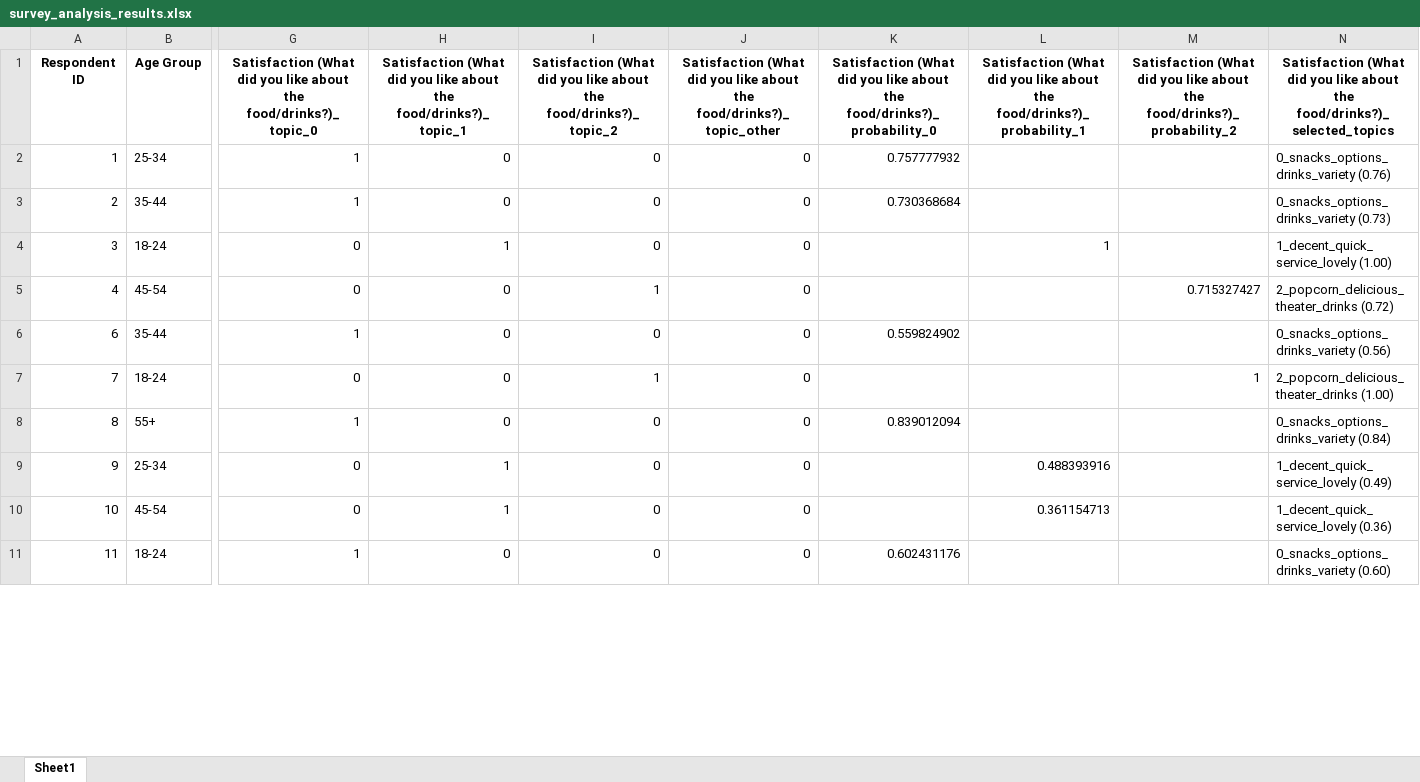
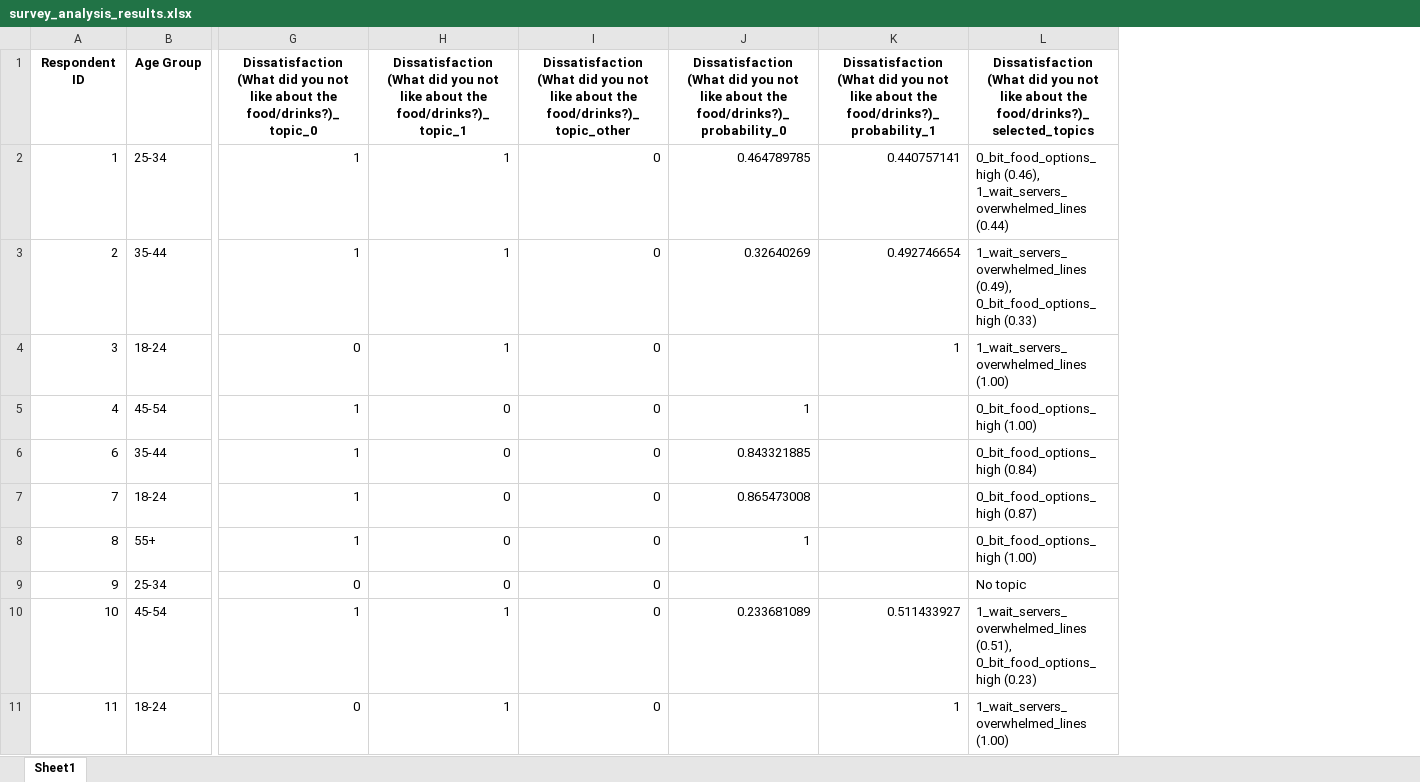
Before and after one commit to PerrineQhn/survey-topic-analysis, an Excel workbook: output/survey_analysis_results.xlsx, sheet Sheet1, drawn as a sheet; only a part is shown, gaps mark what is left out; values as stored, in another font and other column widths than the file's, no borders; removed rows and columns are numbered as before the commit, all else as after; the diff covers the shown part only; the diff names each change by its address in the sheet, - before the commit and + after, or states it on an @@ line.

```diff
--- a/output/survey_analysis_results.xlsx (sheet Sheet1)
+++ b/output/survey_analysis_results.xlsx (sheet Sheet1)
-column I, rows 1-11: Satisfaction (What did you like about the food/drinks?)_topic_2 | 0 | 0 | 0 | 1 | 0 | 1 | 0 | 0 | 0 | 0
-column K, rows 1-11: Satisfaction (What did you like about the food/drinks?)_probability_0 | 0.757777932 | 0.730368684 |  |  | 0.559824902 |  | 0.839012094 |  |  | 0.602431176
-column L, rows 1-10: Satisfaction (What did you like about the food/drinks?)_probability_1 |  |  | 1 |  |  |  |  | 0.488393916 | 0.361154713
+column J, rows 1-10: Dissatisfaction (What did you not like about the food/drinks?)_probability_0 | 0.464789785 | 0.32640269 |  | 1 | 0.843321885 | 0.865473008 | 1 |  | 0.233681089
-column N, rows 1-11: Satisfaction (What did you like about the food/drinks?)_selected_topics | 0_snacks_options_drinks_variety (0.76) | 0_snacks_options_drinks_variety (0.73) | 1_decent_quick_service_lovely (1.00) | 2_popcorn_delicious_theater_drinks (0.72) | 0_snacks_options_drinks_variety (0.56) | 2_popcorn_delicious_theater_drinks (1.00) | 0_snacks_options_drinks_variety (0.84) | 1_decent_quick_service_lovely (0.49) | 1_decent_quick_service_lovely (0.36) | 0_snacks_options_drinks_variety (0.60)
+column L, rows 1-11: Dissatisfaction (What did you not like about the food/drinks?)_selected_topics | 0_bit_food_options_high (0.46), 1_wait_servers_overwhelmed_lines (0.44) | 1_wait_servers_overwhelmed_lines (0.49), 0_bit_food_options_high (0.33) | 1_wait_servers_overwhelmed_lines (1.00) | 0_bit_food_options_high (1.00) | 0_bit_food_options_high (0.84) | 0_bit_food_options_high (0.87) | 0_bit_food_options_high (1.00) | No topic | 1_wait_servers_overwhelmed_lines (0.51), 0_bit_food_options_high (0.23) | 1_wait_servers_overwhelmed_lines (1.00)
-G1: Satisfaction (What did you like about…
+G1: Dissatisfaction (What did you not like about…
-H1: Satisfaction (What did you like about…
+H1: Dissatisfaction (What did you not like about…
-I1: Satisfaction (What did you like about…
+I1: Dissatisfaction (What did you not like about…
-K1: Satisfaction (What did you like about the food/drinks?)_probability_2
+K1: Dissatisfaction (What did you not like about the food/drinks?)_probability_1
-H2:H3: 0
+H2:H3: 1
-K2: (empty)
+K2: 0.440757141
-K3: (empty)
+K3: 0.492746654
-K4: (empty)
+K4: 1
-G5: 0
+G5: 1
-K5: 0.715327427
+K5: (empty)
-G7: 0
+G7: 1
-K7: 1
+K7: (empty)
-H9: 1
+H9: 0
-G10: 0
+G10: 1
-K10: (empty)
+K10: 0.511433927
-G11: 1
+G11: 0
-H11: 0
+H11: 1
-K11: (empty)
+K11: 1
```
Also changed, not shown: 26 edited cells elsewhere in this sheet, 7 other files.
